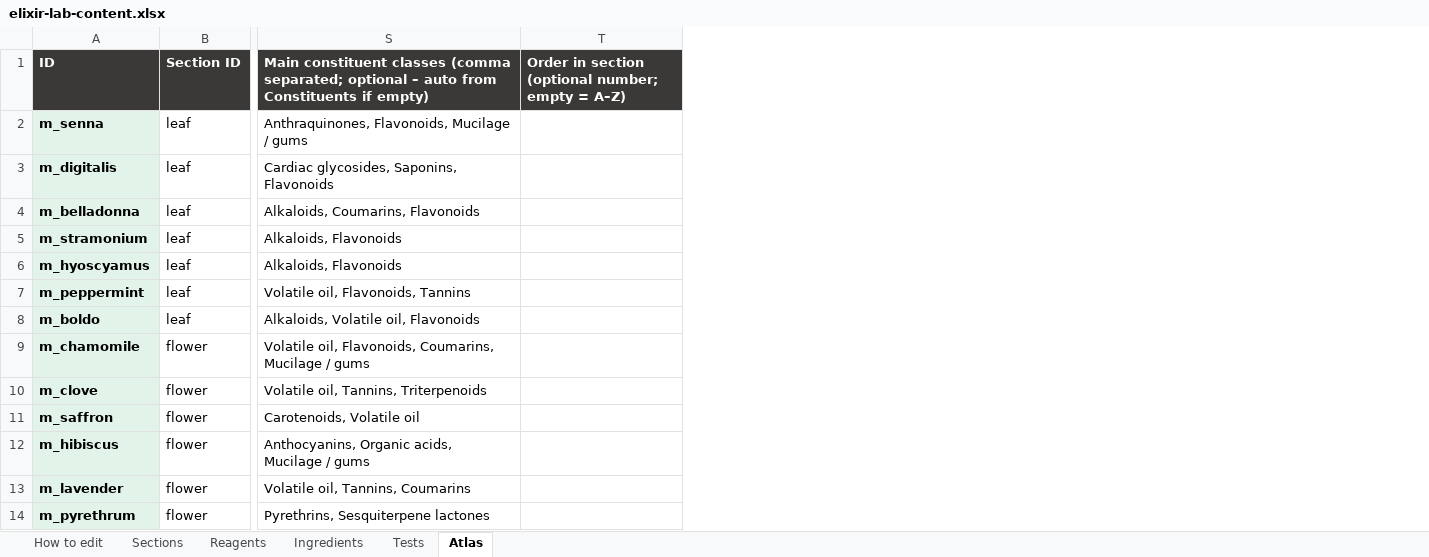
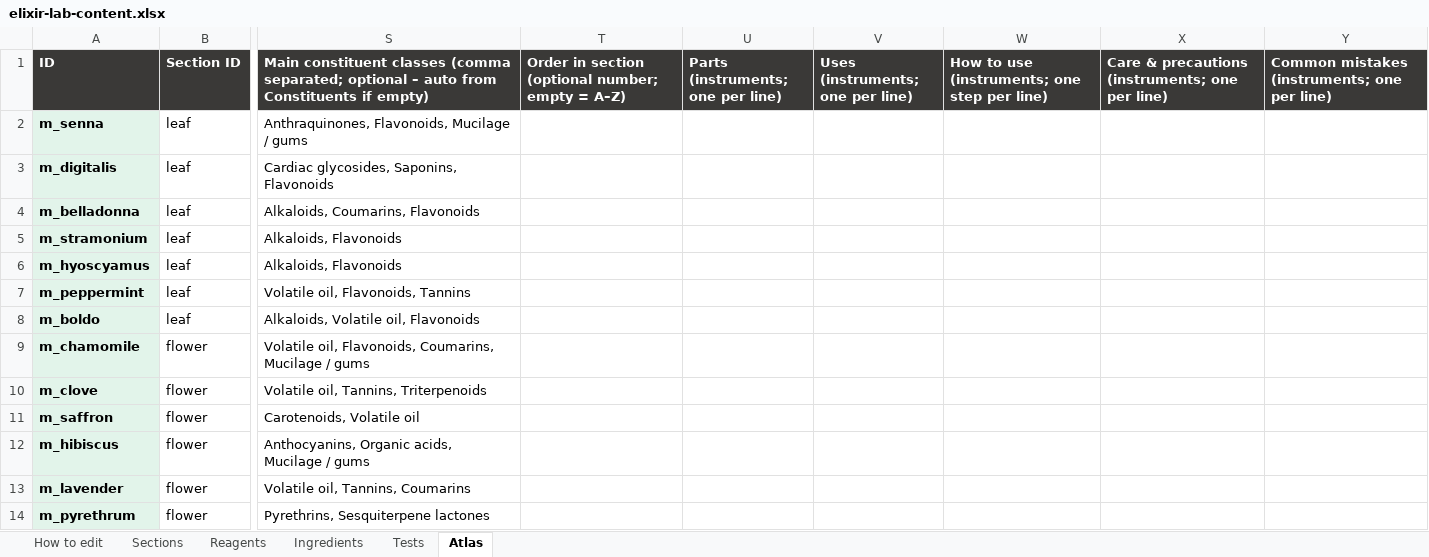
Before and after one commit to Dr-M-Sallam/elixir-lab, an Excel workbook: elixir-lab-content.xlsx, sheet Atlas, drawn as a sheet; only a part is shown, gaps mark what is left out; values as stored, in another font and other column widths than the file's, no borders; the diff covers the shown part only; the diff names each change by its address in the sheet, - before the commit and + after, or states it on an @@ line.

```diff
--- a/elixir-lab-content.xlsx (sheet Atlas)
+++ b/elixir-lab-content.xlsx (sheet Atlas)
+column U, row 1: Parts (instruments; one per line)
+column V (Uses (instruments; one per line)), empty
+column W, row 1: How to use (instruments; one step per line)
+column X, row 1: Care & precautions (instruments; one per line)
+column Y, row 1: Common mistakes (instruments; one per line)
```
Also changed, not shown: 23 added rows elsewhere in this sheet, sheet Sections, 2 other files.
